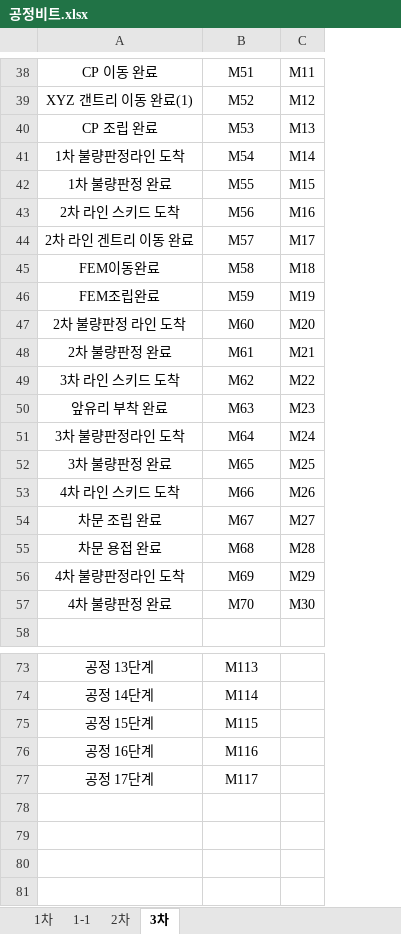
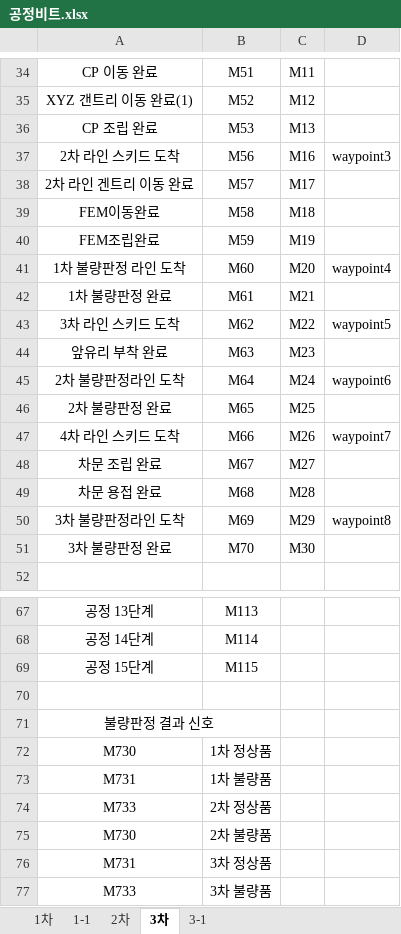
Before and after one commit to leeyouj47-tech/detect, an Excel workbook: docu/공정비트.xlsx, sheet 3차, drawn as a sheet; only a part is shown, gaps mark what is left out; values as stored, in another font and other column widths than the file's, no borders; removed rows and columns are numbered as before the commit, all else as after; the diff covers the shown part only; the diff names each change by its address in the sheet, - before the commit and + after, or states it on an @@ line.

```diff
--- a/docu/공정비트.xlsx (sheet 3차)
+++ b/docu/공정비트.xlsx (sheet 3차)
+sheet tab: 3-1
+column D, rows 37-50: waypoint3 |  |  |  | waypoint4 |  | waypoint5 |  | waypoint6 |  | waypoint7 |  |  | waypoint8
-row 41: 1차 불량판정라인 도착 | M54 | M14
-row 42: 1차 불량판정 완료 | M55 | M15
-A41: 2차 불량판정 라인 도착
+A41: 1차 불량판정 라인 도착
-A42: 2차 불량판정 완료
+A42: 1차 불량판정 완료
-A45: 3차 불량판정라인 도착
+A45: 2차 불량판정라인 도착
-A46: 3차 불량판정 완료
+A46: 2차 불량판정 완료
-A50: 4차 불량판정라인 도착
+A50: 3차 불량판정라인 도착
-A51: 4차 불량판정 완료
+A51: 3차 불량판정 완료
-row 70: 공정 16단계 | M116
+row 70: (empty)
-row 77: 공정 17단계 | M117
+row 71: 불량판정 결과 신호
+row 72: M730 | 1차 정상품
+row 73: M731 | 1차 불량품
+row 74: M733 | 2차 정상품
+row 75: M730 | 2차 불량품
+row 76: M731 | 3차 정상품
+row 77: M733 | 3차 불량품
```
Also changed, not shown: 2 added rows, 6 removed rows, 26 edited cells and merged cells elsewhere in this sheet, 7 other files.
